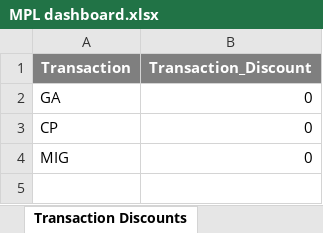
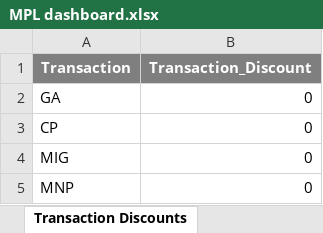
Before and after one commit to dptenessa/MPL, an Excel workbook: MPL dashboard.xlsx, sheet Transaction Discounts, drawn as a sheet; values as stored, in another font and other column widths than the file's, no borders; table styles not drawn; the diff names each change by its address in the sheet, - before the commit and + after, or states it on an @@ line.

```diff
--- a/MPL dashboard.xlsx (sheet Transaction Discounts)
+++ b/MPL dashboard.xlsx (sheet Transaction Discounts)
+row 5: MNP | 0
```
Also changed, not shown: sheet Phones, sheet Exceptions, sheet Tariff Discounts, other sheet tabs, output.xlsx, 2 other files.
